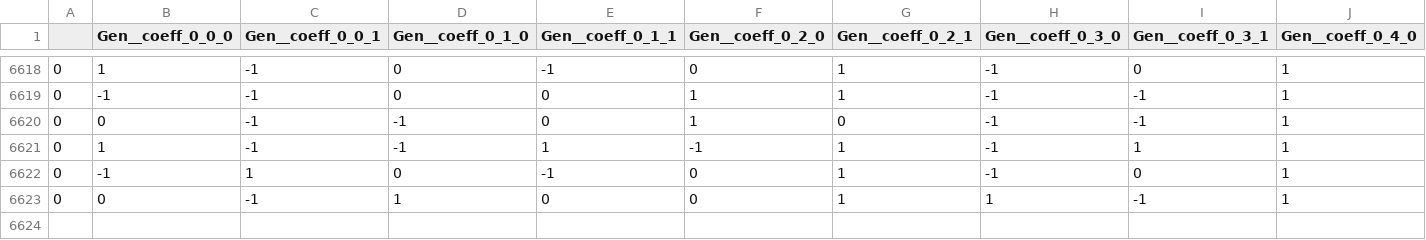
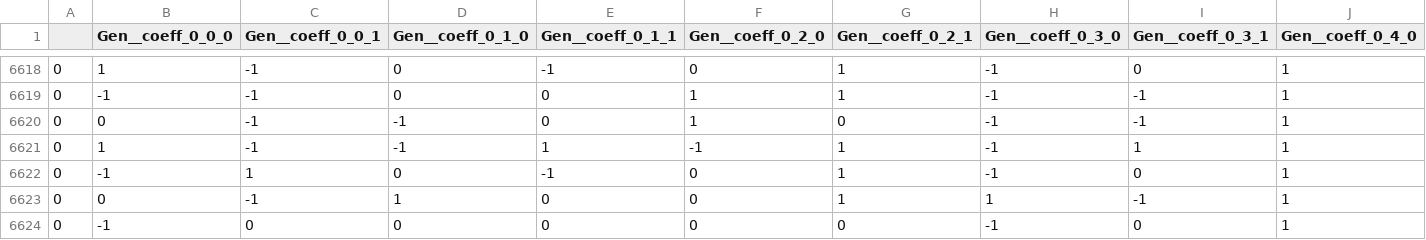
Before and after one commit to 108anup/ccmatic, a CSV file: logs/assumptions_that_fix_cca-ideal_verifier/bbr-util0.1.csv, drawn as a sheet; only a part is shown, gaps mark what is left out; rows hold the shown columns only; the diff names each change by its address in the sheet, - before the commit and + after, or states it on an @@ line.

```diff
--- a/logs/assumptions_that_fix_cca-ideal_verifier/bbr-util0.1.csv
+++ b/logs/assumptions_that_fix_cca-ideal_verifier/bbr-util0.1.csv
+row 6624: 0 | -1 | 0 | 0 | 0 | 0 | 0 | -1 | 0 | 1
```
Also changed, not shown: logs/assumptions_that_fix_cca--monotonic/bbr-ref_paced-util0.45.csv, logs/assumptions_that_fix_cca-ideal_verifier--monotonic/bbr-util0.45.csv, 34 other files.
